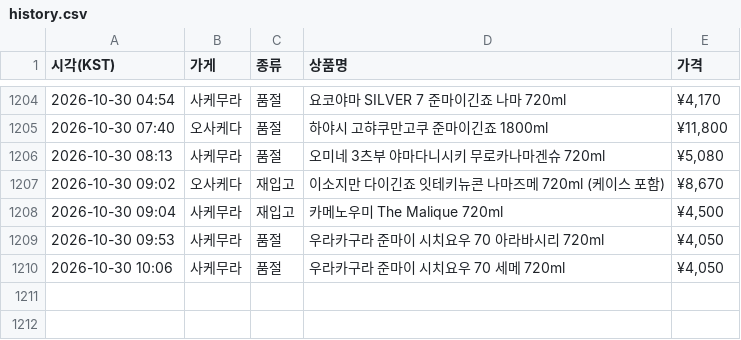
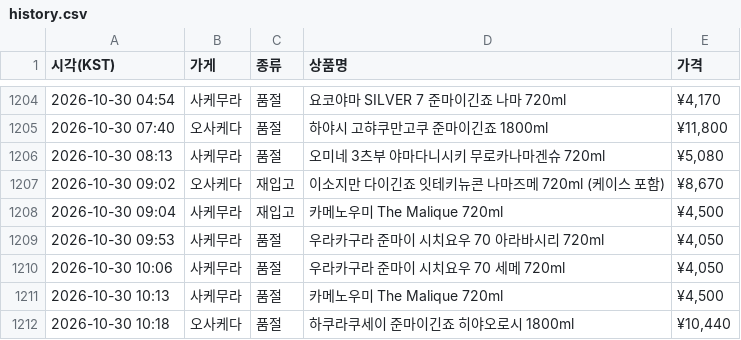
Before and after one commit to zerocustom84-alt/sake-watch, a CSV file: history.csv, drawn as a sheet; only a part is shown, gaps mark what is left out.

```diff
--- a/history.csv
+++ b/history.csv
@@ -1210 +1210,3 @@
 2026-10-30 10:06,사케무라,품절,우라카구라 준마이 시치요우 70 세메 720ml,"¥4,050"
+2026-10-30 10:13,사케무라,품절,카메노우미 The Malique 720ml,"¥4,500"
+2026-10-30 10:18,오사케다,품절,하쿠라쿠세이 준마이긴죠 히야오로시 1800ml,"¥10,440"
```
Also changed, not shown: 2 other files.
